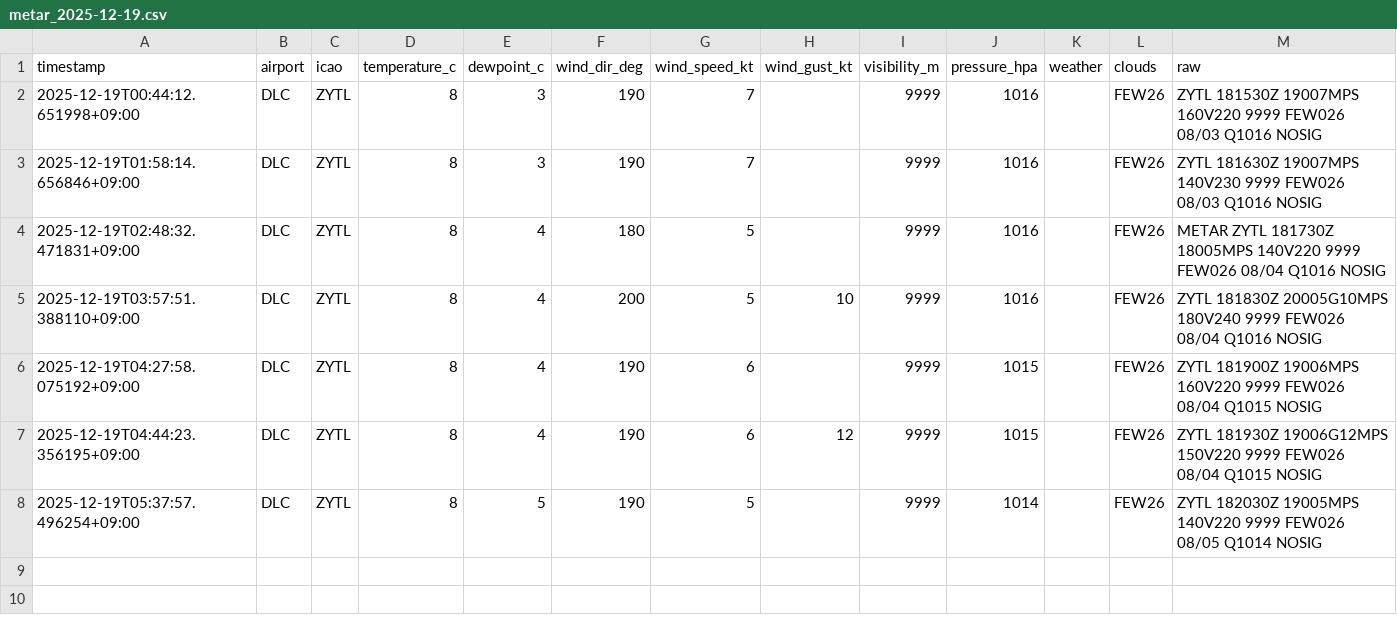
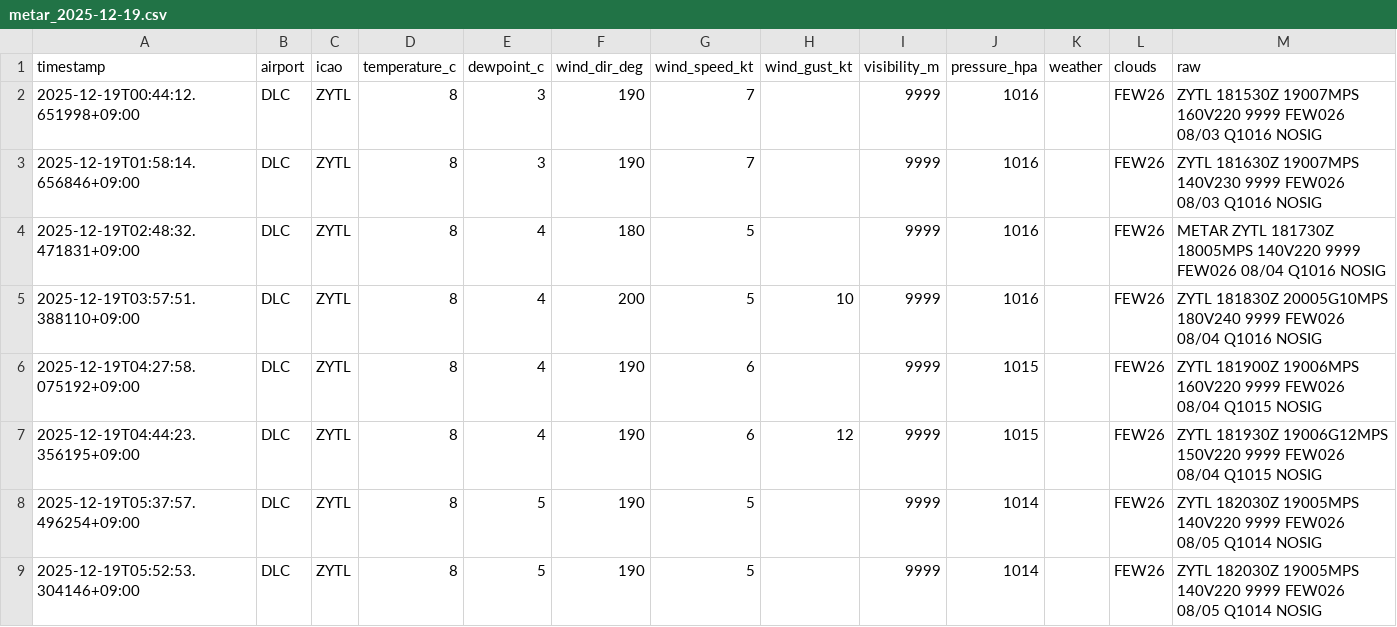
Before and after one commit to sun-1090/MATER-and-TAF, a CSV file: data/DLC/metar_2025-12-19.csv, drawn as a sheet.

```diff
--- a/data/DLC/metar_2025-12-19.csv
+++ b/data/DLC/metar_2025-12-19.csv
@@ -8 +8,2 @@ timestamp,airport,icao,temperature_c,dewpoint_c,wind_dir_deg,wind_speed_kt,wind_
 2025-12-19T05:37:57.496254+09:00,DLC,ZYTL,8,5,190,5,,9999,1014,,FEW26,ZYTL 182030Z 19005MPS 140V220 9999 FEW026 08/05 Q1014 NOSIG
+2025-12-19T05:52:53.304146+09:00,DLC,ZYTL,8,5,190,5,,9999,1014,,FEW26,ZYTL 182030Z 19005MPS 140V220 9999 FEW026 08/05 Q1014 NOSIG
```
Also changed, not shown: data/HND/metar_2025-12-19.csv, data/NRT/metar_2025-12-19.csv.
